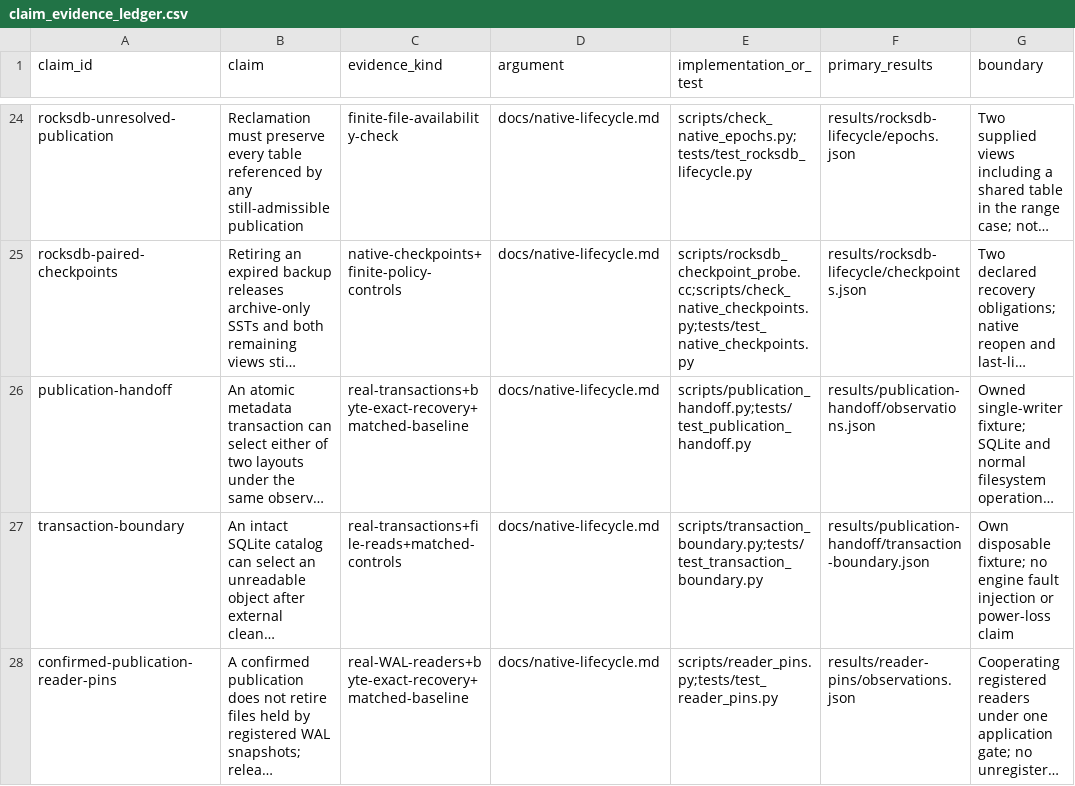
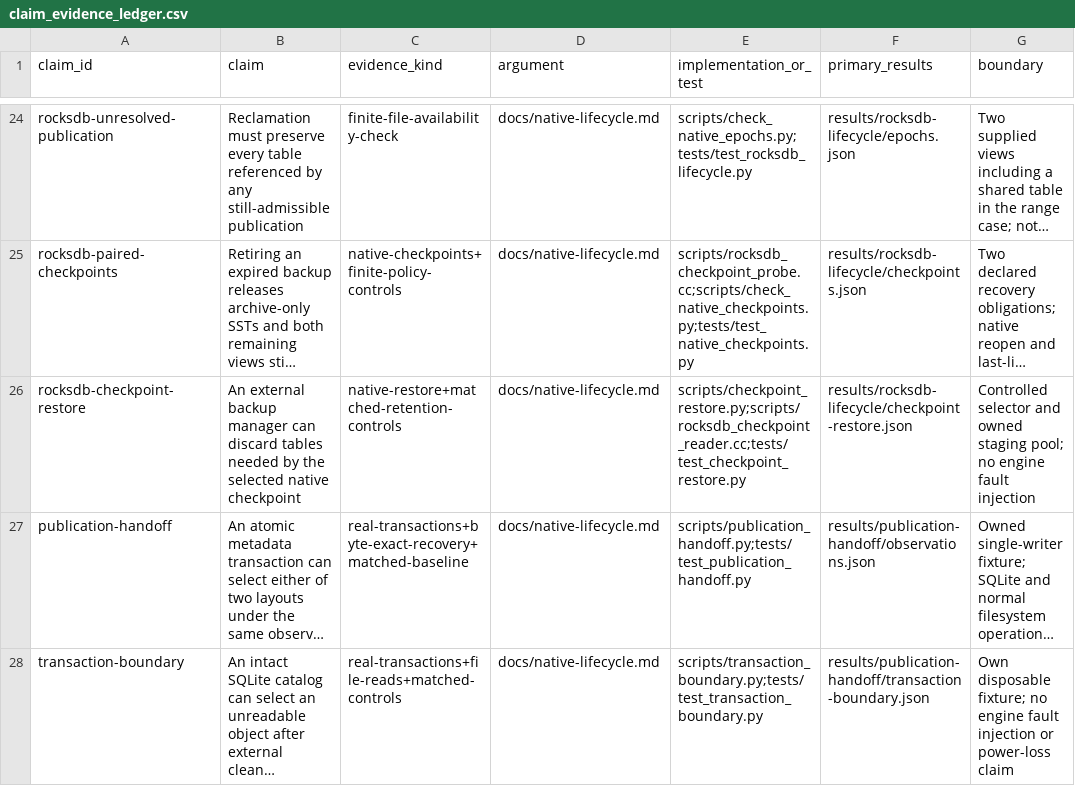
Before and after one commit to Haoyi-Zhang/RetirementFrontier, a CSV file: claim_evidence_ledger.csv, drawn as a sheet; only a part is shown, gaps mark what is left out; the shorter side is filled out with more unchanged rows; long unchanged cells end in …; the diff names each change by its address in the sheet, - before the commit and + after, or states it on an @@ line.

Commit message:
Validate backup retention using native RocksDB checkpoint restores

```diff
--- a/claim_evidence_ledger.csv
+++ b/claim_evidence_ledger.csv
+row 26: rocksdb-checkpoint-restore | An external backup manager can discard tables needed by the selected native checkpoint | native-restore+matched-retention-controls | docs/native-lifecycle.md | scripts/checkpoint_restore.py;scripts/rocksdb_checkpoint_reader.cc;tests/test_checkpoint_restore.py | results/rocksdb-lifecycle/checkpoint-restore.json | Controlled selector and owned staging pool; no engine fault injection
```
Also changed, not shown: 9 other files.
